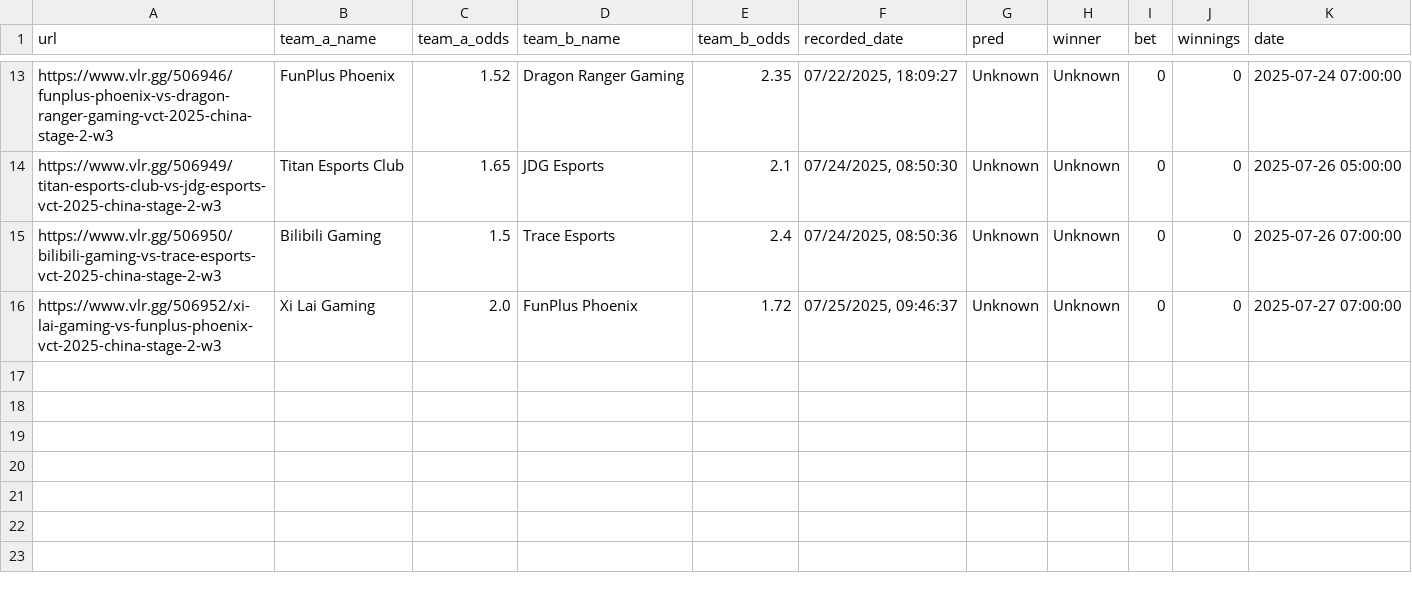
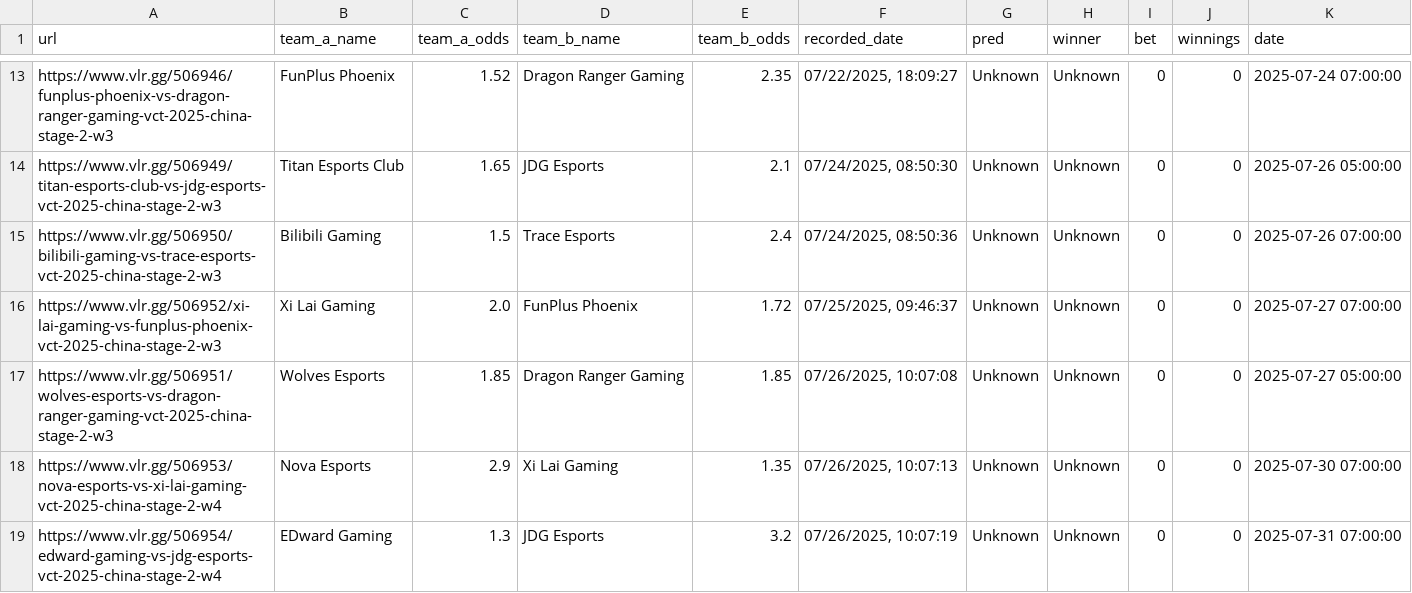
Before and after one commit to mrshmllow/platchat-backtest, a CSV file: 2499.csv, drawn as a sheet; only a part is shown, gaps mark what is left out; the diff names each change by its address in the sheet, - before the commit and + after, or states it on an @@ line.

Commit message:
more china and americas games

```diff
--- a/2499.csv
+++ b/2499.csv
+row 17: https://www.vlr.gg/506951/wolves-esports-vs-dragon-ranger-gaming-vct-2025-china-stage-2-w3 | Wolves Esports | 1.85 | Dragon Ranger Gaming | 1.85 | 07/26/2025, 10:07:08 | Unknown | Unknown | 0 | 0 | 2025-07-27 05:00:00
+row 18: https://www.vlr.gg/506953/nova-esports-vs-xi-lai-gaming-vct-2025-china-stage-2-w4 | Nova Esports | 2.9 | Xi Lai Gaming | 1.35 | 07/26/2025, 10:07:13 | Unknown | Unknown | 0 | 0 | 2025-07-30 07:00:00
+row 19: https://www.vlr.gg/506954/edward-gaming-vs-jdg-esports-vct-2025-china-stage-2-w4 | EDward Gaming | 1.3 | JDG Esports | 3.2 | 07/26/2025, 10:07:19 | Unknown | Unknown | 0 | 0 | 2025-07-31 07:00:00
```
Also changed, not shown: 2500.csv.
